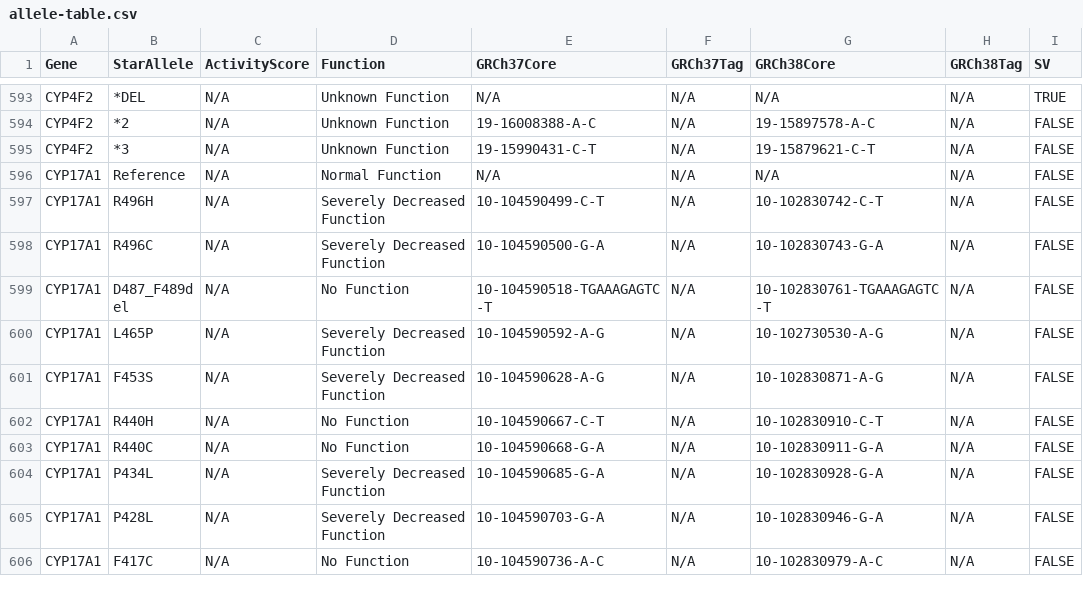
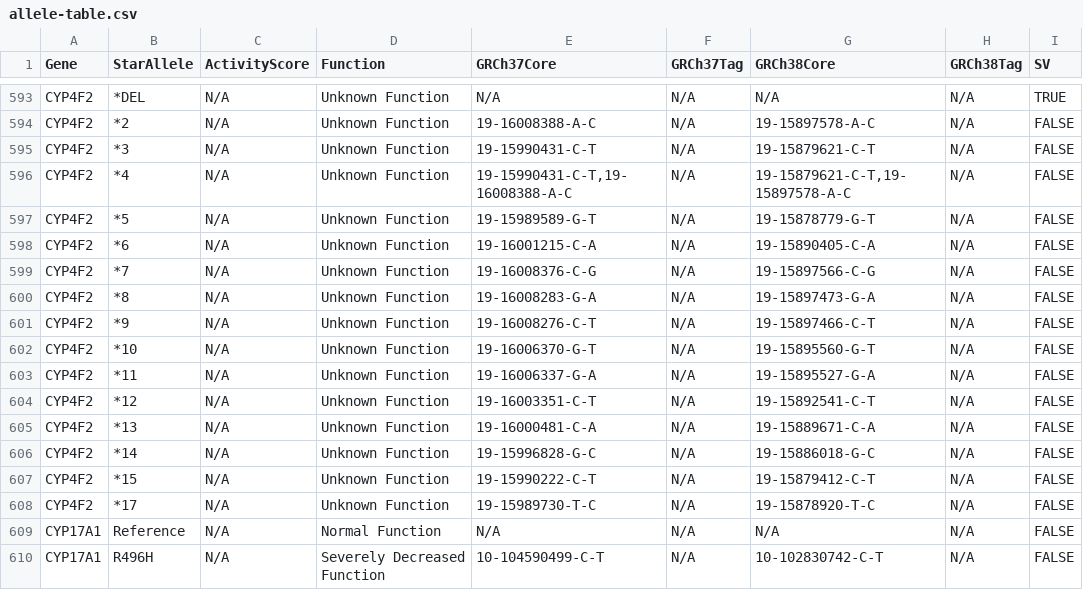
Before and after one commit to sbslee/pypgx, a CSV file: pypgx/api/data/allele-table.csv, drawn as a sheet; only a part is shown, gaps mark what is left out; the shorter side is filled out with more unchanged rows; the diff names each change by its address in the sheet, - before the commit and + after, or states it on an @@ line.

```diff
--- a/pypgx/api/data/allele-table.csv
+++ b/pypgx/api/data/allele-table.csv
+row 596: CYP4F2 | *4 | N/A | Unknown Function | 19-15990431-C-T,19-16008388-A-C | N/A | 19-15879621-C-T,19-15897578-A-C | N/A | FALSE
+row 597: CYP4F2 | *5 | N/A | Unknown Function | 19-15989589-G-T | N/A | 19-15878779-G-T | N/A | FALSE
+row 598: CYP4F2 | *6 | N/A | Unknown Function | 19-16001215-C-A | N/A | 19-15890405-C-A | N/A | FALSE
+row 599: CYP4F2 | *7 | N/A | Unknown Function | 19-16008376-C-G | N/A | 19-15897566-C-G | N/A | FALSE
+row 600: CYP4F2 | *8 | N/A | Unknown Function | 19-16008283-G-A | N/A | 19-15897473-G-A | N/A | FALSE
+row 601: CYP4F2 | *9 | N/A | Unknown Function | 19-16008276-C-T | N/A | 19-15897466-C-T | N/A | FALSE
+row 602: CYP4F2 | *10 | N/A | Unknown Function | 19-16006370-G-T | N/A | 19-15895560-G-T | N/A | FALSE
+row 603: CYP4F2 | *11 | N/A | Unknown Function | 19-16006337-G-A | N/A | 19-15895527-G-A | N/A | FALSE
+row 604: CYP4F2 | *12 | N/A | Unknown Function | 19-16003351-C-T | N/A | 19-15892541-C-T | N/A | FALSE
+row 605: CYP4F2 | *13 | N/A | Unknown Function | 19-16000481-C-A | N/A | 19-15889671-C-A | N/A | FALSE
+row 606: CYP4F2 | *14 | N/A | Unknown Function | 19-15996828-G-C | N/A | 19-15886018-G-C | N/A | FALSE
+row 607: CYP4F2 | *15 | N/A | Unknown Function | 19-15990222-C-T | N/A | 19-15879412-C-T | N/A | FALSE
+row 608: CYP4F2 | *17 | N/A | Unknown Function | 19-15989730-T-C | N/A | 19-15878920-T-C | N/A | FALSE
```
Also changed, not shown: pypgx/api/data/variant-table.csv, 1 other file.
